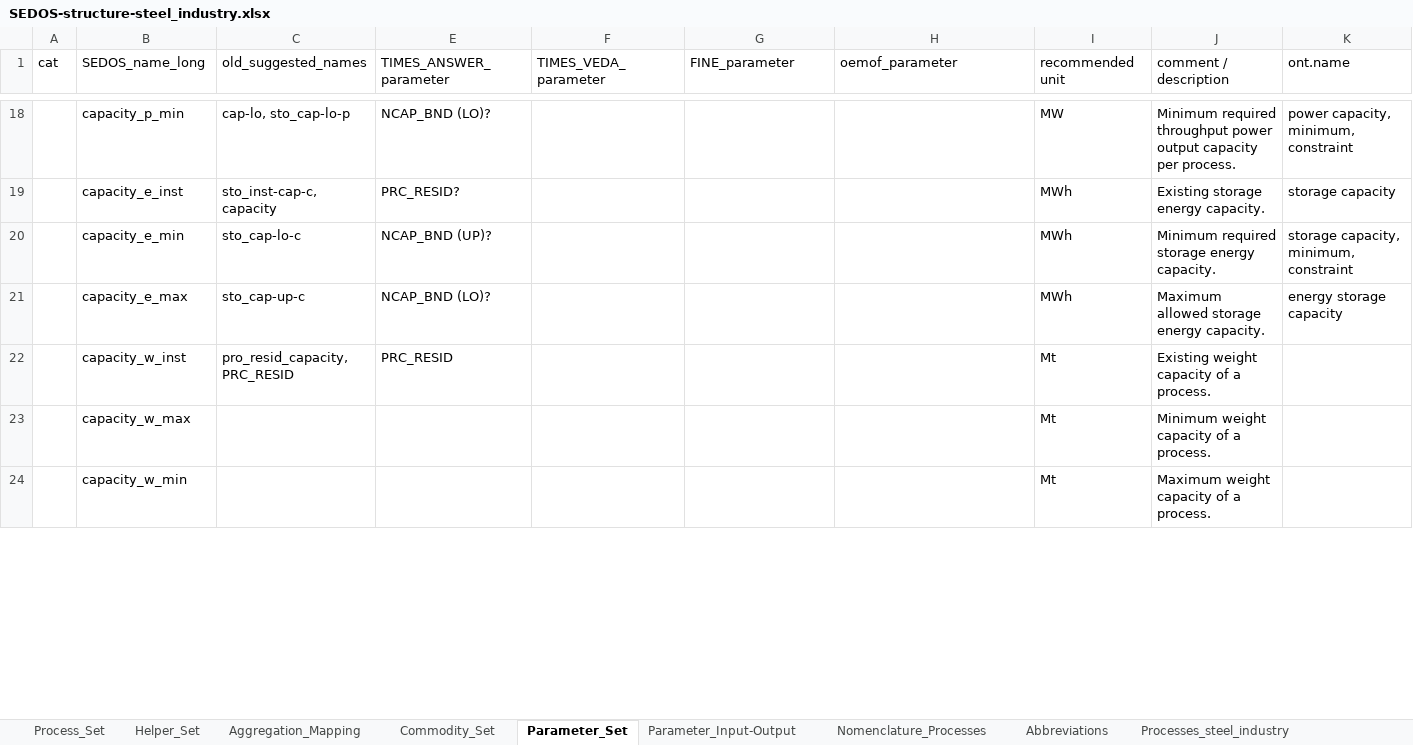
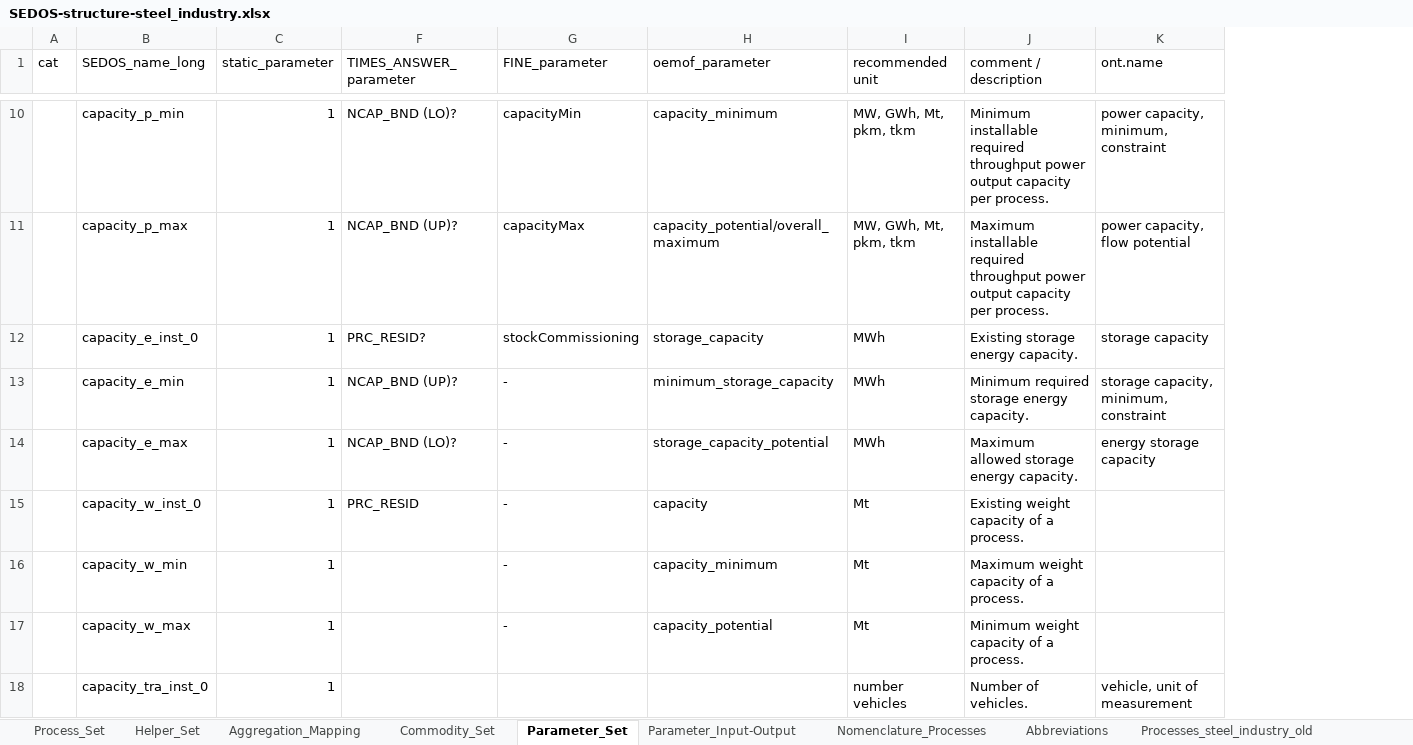
Before and after one commit to sedos-project/sedos_dashboard, an Excel workbook: sedos_dashboard/media/structures/SEDOS-structure-steel_industry.xlsx, sheet Parameter_Set, drawn as a sheet; only a part is shown, gaps mark what is left out; values as stored, in another font and other column widths than the file's, no cell formats; charts and pictures not drawn; removed rows and columns are numbered as before the commit, all else as after; rows hold the shown columns only; the diff covers the shown part only; the diff names each change by its address in the sheet, - before the commit and + after, or states it on an @@ line.

Commit message:
Updated steel industry structure

```diff
--- a/sedos_dashboard/media/structures/SEDOS-structure-steel_industry.xlsx (sheet Parameter_Set)
+++ b/sedos_dashboard/media/structures/SEDOS-structure-steel_industry.xlsx (sheet Parameter_Set)
-sheet tab: Processes_steel_industry
+sheet tab: Processes_steel_industry_old
-column C (old_suggested_names), rows 18-22: cap-lo, sto_cap-lo-p | sto_inst-cap-c, capacity | sto_cap-lo-c | sto_cap-up-c | pro_resid_capacity, PRC_RESID
+column C (static_parameter), row 10: 1; rows 12-16: all 1
-column F (TIMES_VEDA_parameter), empty
-G10 (FINE_parameter): (empty)
+G10 (FINE_parameter): capacityMin
-H10 (oemof_parameter): (empty)
+H10 (oemof_parameter): capacity_minimum
-I10 (recommended unit): MW
+I10 (recommended unit): MW, GWh, Mt, pkm, tkm
-J10 (comment / description): Minimum required throughput…
+J10 (comment / description): Minimum installable required throughput…
+row 11:  | capacity_p_max | 1 | NCAP_BND (UP)? | capacityMax | capacity_potential/overall_maximum | MW, GWh, Mt, pkm, tkm | Maximum installable required throughput power output capacity per process. | power capacity, flow potential
-B12 (SEDOS_name_long): capacity_e_inst
+B12 (SEDOS_name_long): capacity_e_inst_0
-G12 (FINE_parameter): (empty)
+G12 (FINE_parameter): stockCommissioning
-H12 (oemof_parameter): (empty)
+H12 (oemof_parameter): storage_capacity
-G13:G15 (FINE_parameter): (empty)
+G13:G15 (FINE_parameter): -
-H13 (oemof_parameter): (empty)
+H13 (oemof_parameter): minimum_storage_capacity
-H14 (oemof_parameter): (empty)
+H14 (oemof_parameter): storage_capacity_potential
-B15 (SEDOS_name_long): capacity_w_inst
+B15 (SEDOS_name_long): capacity_w_inst_0
-H15 (oemof_parameter): (empty)
+H15 (oemof_parameter): capacity
-row 23:  | capacity_w_max |  |  |  |  |  | Mt | Minimum weight capacity of a process.
-G16 (FINE_parameter): (empty)
+G16 (FINE_parameter): -
-H16 (oemof_parameter): (empty)
+H16 (oemof_parameter): capacity_minimum
+row 17:  | capacity_w_max | 1 |  | - | capacity_potential | Mt | Minimum weight capacity of a process.
+row 18:  | capacity_tra_inst_0 | 1 |  |  |  | number vehicles | Number of vehicles. | vehicle, unit of measurement
```
Also changed, not shown: 24 added rows, 37 removed rows and 118 edited cells elsewhere in this sheet, sheet Aggregation_Mapping, sheet Parameter_Input-Output, sheet Commodity_Set, sheet Process_Set, sheet Helper_Set, sheet Abbreviations, 1 more sheet, cell formats, hidden cells, charts or pictures.
